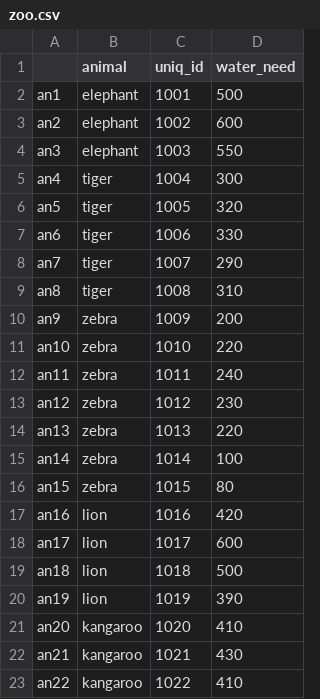
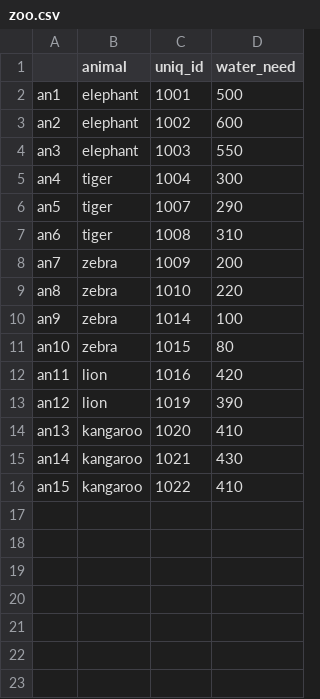
Before and after one commit to mfkabdelnaby/data-science, a CSV file: zoo.csv, drawn as a sheet.

Commit message:
added data cleaning and visualizations

```diff
--- a/zoo.csv
+++ b/zoo.csv
@@ -5,19 +5,12 @@ an3,elephant,1003,550
 an4,tiger,1004,300
-an5,tiger,1005,320
-an6,tiger,1006,330
-an7,tiger,1007,290
-an8,tiger,1008,310
-an9,zebra,1009,200
-an10,zebra,1010,220
-an11,zebra,1011,240
-an12,zebra,1012,230
-an13,zebra,1013,220
-an14,zebra,1014,100
-an15,zebra,1015,80
-an16,lion,1016,420
-an17,lion,1017,600
-an18,lion,1018,500
-an19,lion,1019,390
-an20,kangaroo,1020,410
-an21,kangaroo,1021,430
-an22,kangaroo,1022,410
+an5,tiger,1007,290
+an6,tiger,1008,310
+an7,zebra,1009,200
+an8,zebra,1010,220
+an9,zebra,1014,100
+an10,zebra,1015,80
+an11,lion,1016,420
+an12,lion,1019,390
+an13,kangaroo,1020,410
+an14,kangaroo,1021,430
+an15,kangaroo,1022,410
```
Also changed, not shown: 37 other files.
